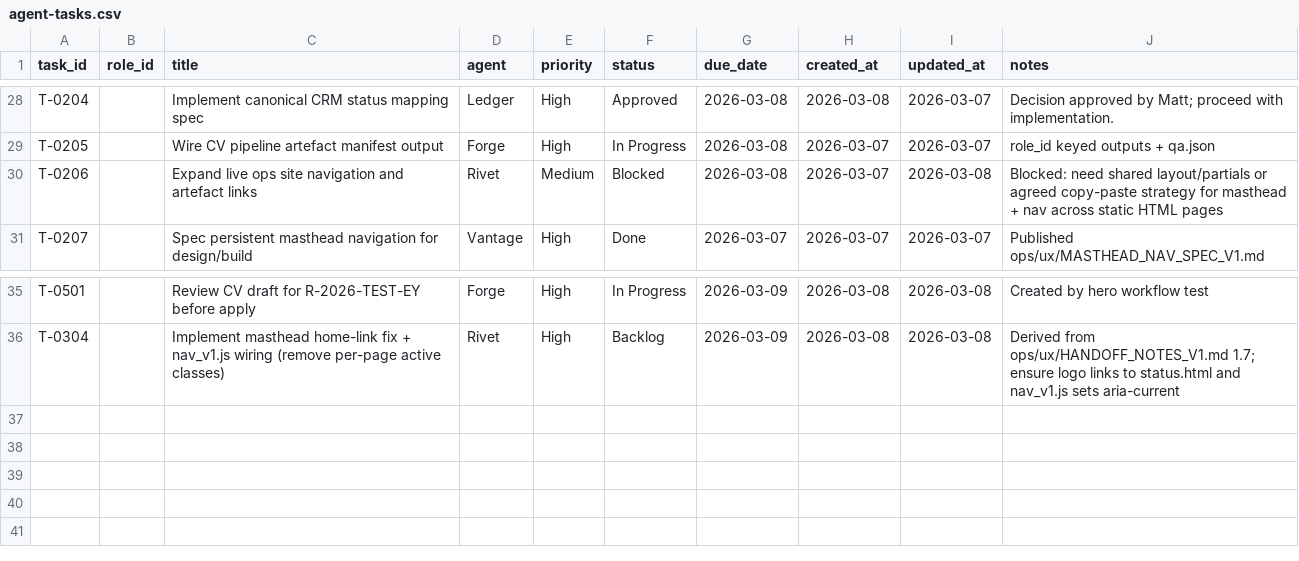
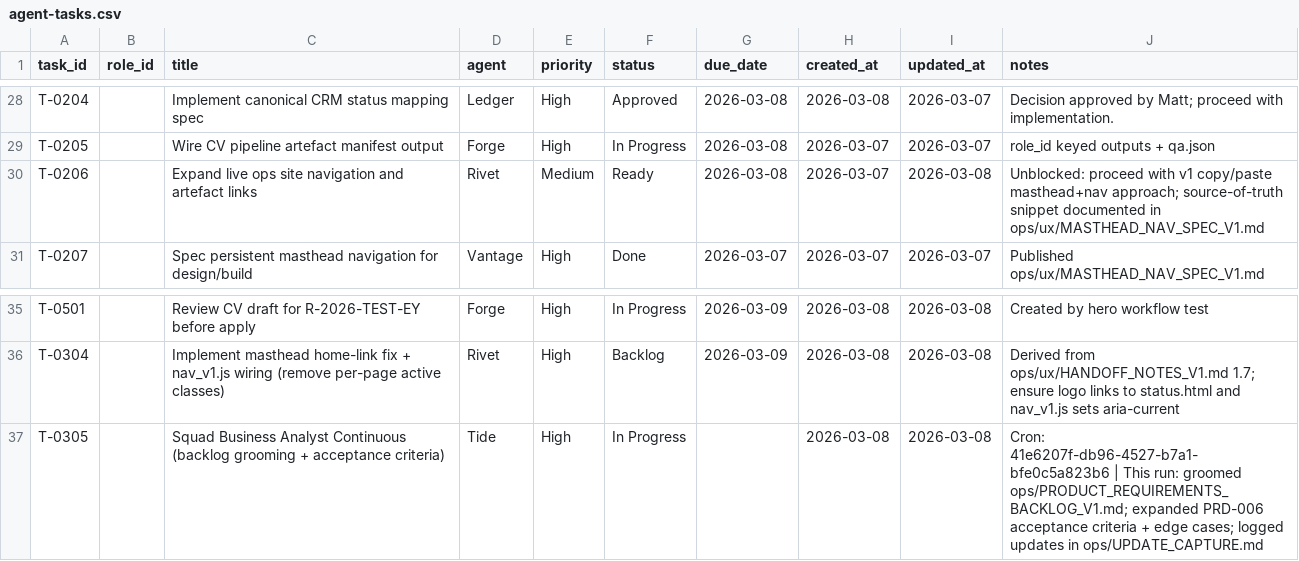
Before and after one commit to mattkdecide/crabbie-ops-dashboard, a CSV file: agent-tasks.csv, drawn as a sheet; only a part is shown, gaps mark what is left out.

```diff
--- a/agent-tasks.csv
+++ b/agent-tasks.csv
@@ -29,3 +29,3 @@ T-0204,,Implement canonical CRM status mapping spec,Ledger,High,Approved,2026-03
 T-0205,,Wire CV pipeline artefact manifest output,Forge,High,In Progress,2026-03-08,2026-03-07,2026-03-07,role_id keyed outputs + qa.json
-T-0206,,Expand live ops site navigation and artefact links,Rivet,Medium,Blocked,2026-03-08,2026-03-07,2026-03-08,Blocked: need shared layout/partials or agreed copy-paste strategy for masthead + nav across static HTML pages
+T-0206,,Expand live ops site navigation and artefact links,Rivet,Medium,Ready,2026-03-08,2026-03-07,2026-03-08,Unblocked: proceed with v1 copy/paste masthead+nav approach; source-of-truth snippet documented in ops/ux/MASTHEAD_NAV_SPEC_V1.md
 T-0207,,Spec persistent masthead navigation for design/build,Vantage,High,Done,2026-03-07,2026-03-07,2026-03-07,Published ops/ux/MASTHEAD_NAV_SPEC_V1.md
@@ -36 +36,2 @@ T-0501,,Review CV draft for R-2026-TEST-EY before apply,Forge,High,In Progress,2
 T-0304,,Implement masthead home-link fix + nav_v1.js wiring (remove per-page active classes),Rivet,High,Backlog,2026-03-09,2026-03-08,2026-03-08,Derived from ops/ux/HANDOFF_NOTES_V1.md 1.7; ensure logo links to status.html and nav_v1.js sets aria-current
+T-0305,,Squad Business Analyst Continuous (backlog grooming + acceptance criteria),Tide,High,In Progress,,2026-03-08,2026-03-08,"Cron: 41e6207f-db96-4527-b7a1-bfe0c5a823b6 | This run: groomed ops/PRODUCT_REQUIREMENTS_BACKLOG_V1.md; expanded PRD-006 acceptance criteria + edge cases; logged updates in ops/UPDATE_CAPTURE.md"
```
Also changed, not shown: 3 other files.
